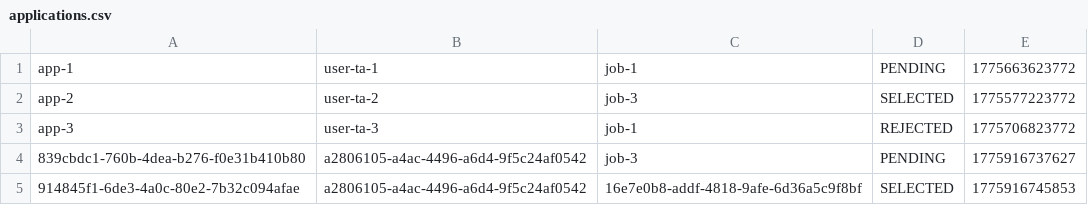
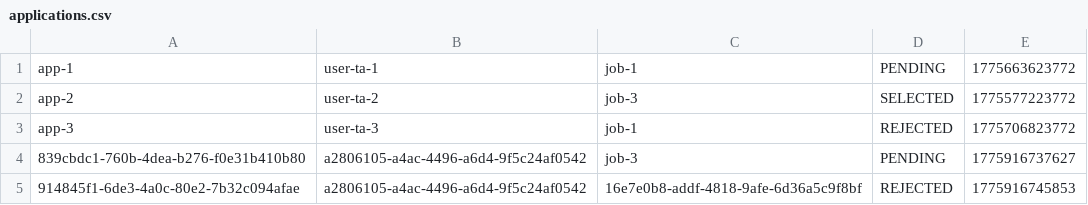
Before and after one commit to Baizhexuan/EBU6304_Group98, a CSV file: data/applications.csv, drawn as a sheet.

```diff
--- a/data/applications.csv
+++ b/data/applications.csv
@@ -4,2 +4,2 @@ app-3,user-ta-3,job-1,REJECTED,1775706823772
 839cbdc1-760b-4dea-b276-f0e31b410b80,a2806105-a4ac-4496-a6d4-9f5c24af0542,job-3,PENDING,1775916737627
-914845f1-6de3-4a0c-80e2-7b32c094afae,a2806105-a4ac-4496-a6d4-9f5c24af0542,16e7e0b8-addf-4818-9afe-6d36a5c9f8bf,SELECTED,1775916745853
+914845f1-6de3-4a0c-80e2-7b32c094afae,a2806105-a4ac-4496-a6d4-9f5c24af0542,16e7e0b8-addf-4818-9afe-6d36a5c9f8bf,REJECTED,1775916745853
```
Also changed, not shown: 1 other file.
